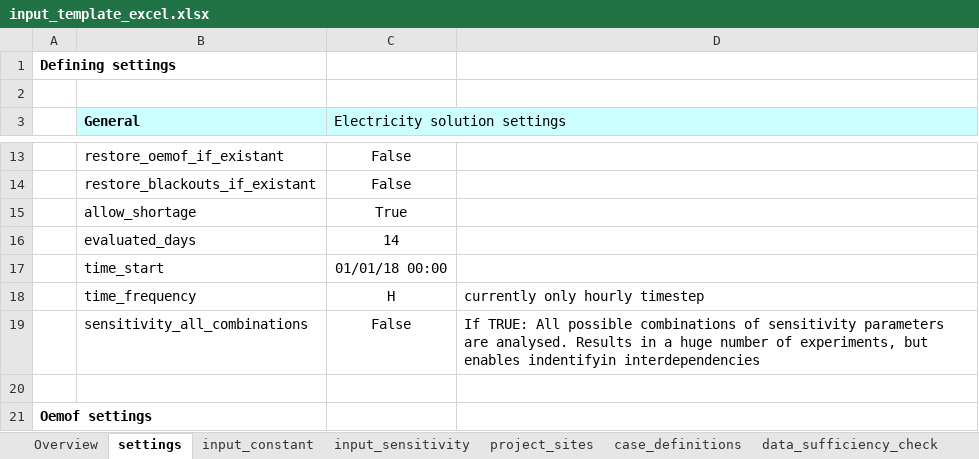
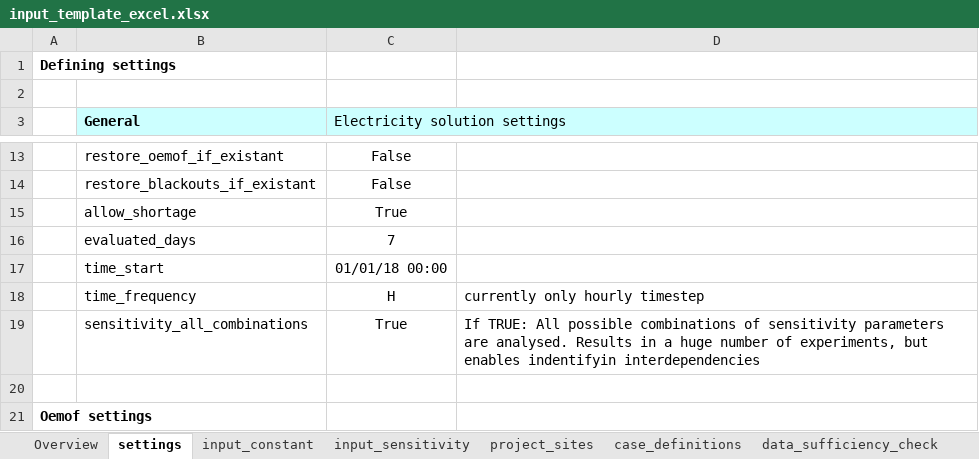
Before and after one commit to rl-institut/offgridders, an Excel workbook: inputs/input_template_excel.xlsx, sheet settings, drawn as a sheet; only a part is shown, gaps mark what is left out; values as stored, in another font and other column widths than the file's, no borders; the diff names each change by its address in the sheet, - before the commit and + after, or states it on an @@ line.

```diff
--- a/inputs/input_template_excel.xlsx (sheet settings)
+++ b/inputs/input_template_excel.xlsx (sheet settings)
-C16 (Electricity solution settings): 14
+C16 (Electricity solution settings): 7
-C19 (Electricity solution settings): False
+C19 (Electricity solution settings): True
```
Also changed, not shown: sheet input_sensitivity, sheet project_sites, sheet data_sufficiency_check, 2 other files.
